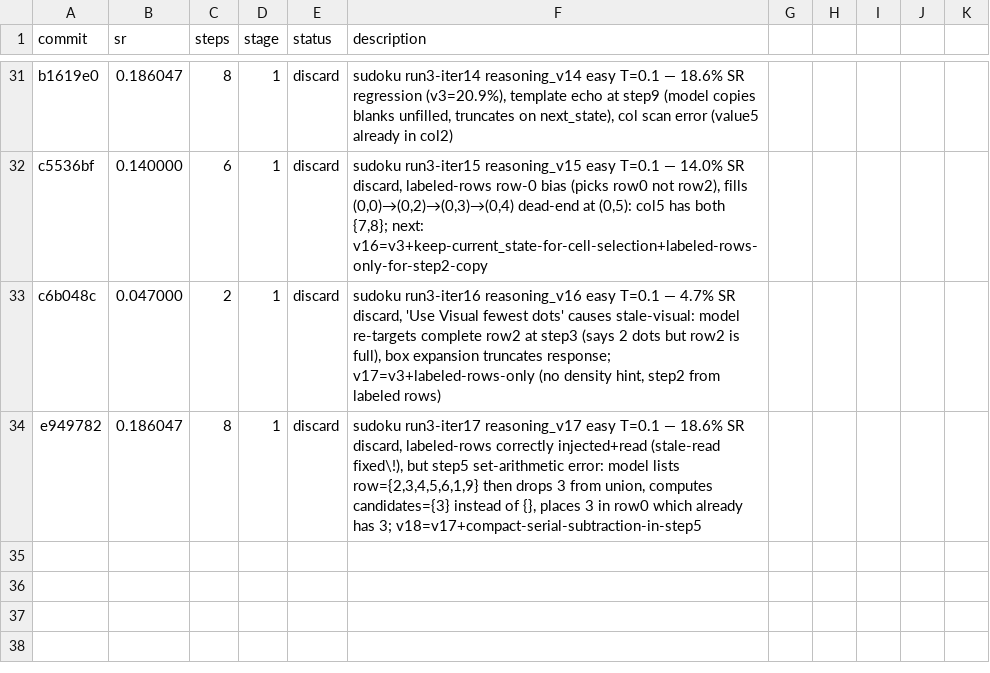
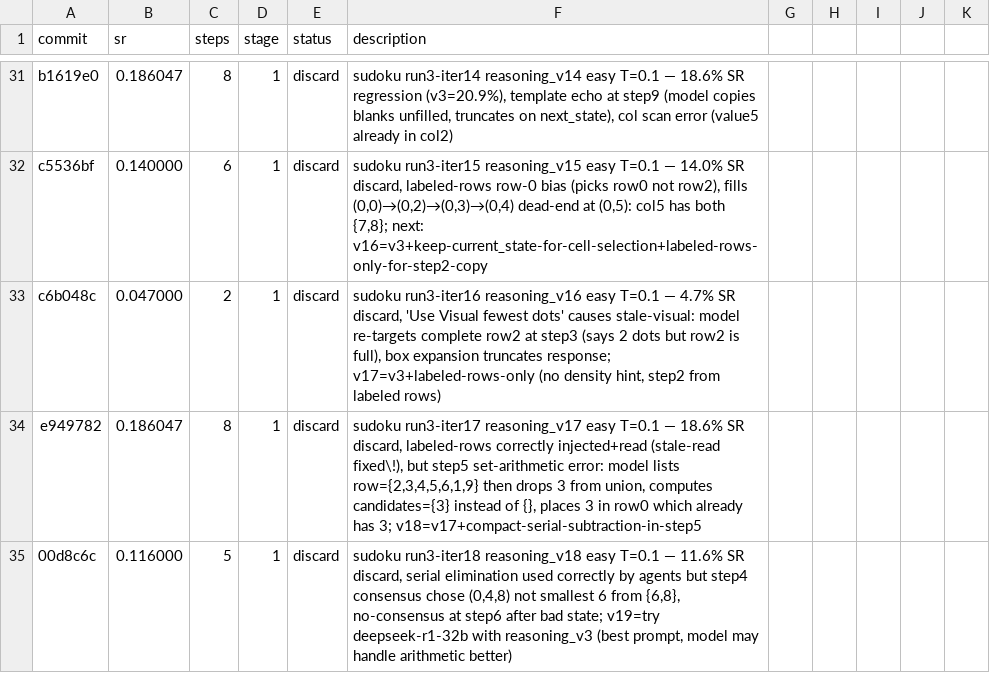
Before and after one commit to LSailer/Lecuture-AGI-Project, a TSV file: results/sudoku.tsv, drawn as a sheet; only a part is shown, gaps mark what is left out.

```diff
--- a/results/sudoku.tsv
+++ b/results/sudoku.tsv
@@ -34 +34,2 @@ c6b048c	0.047000	2	1	discard	sudoku run3-iter16 reasoning_v16 easy T=0.1 — 4.7
 e949782	0.186047	8	1	discard	sudoku run3-iter17 reasoning_v17 easy T=0.1 — 18.6% SR discard, labeled-rows correctly injected+read (stale-read fixed\!), but step5 set-arithmetic error: model lists row={2,3,4,5,6,1,9} then drops 3 from union, computes candidates={3} instead of {}, places 3 in row0 which already has 3; v18=v17+compact-serial-subtraction-in-step5
+00d8c6c	0.116000	5	1	discard	sudoku run3-iter18 reasoning_v18 easy T=0.1 — 11.6% SR discard, serial elimination used correctly by agents but step4 consensus chose (0,4,8) not smallest 6 from {6,8}, no-consensus at step6 after bad state; v19=try deepseek-r1-32b with reasoning_v3 (best prompt, model may handle arithmetic better)
```
Also changed, not shown: 1 other file.
